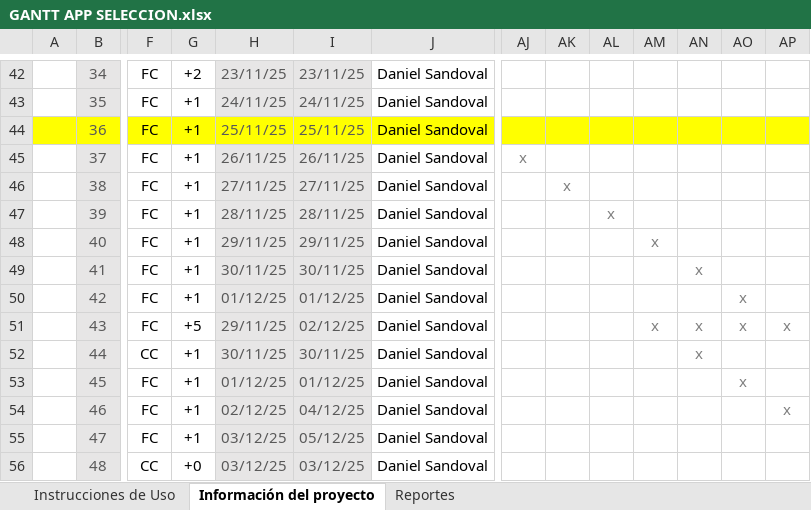
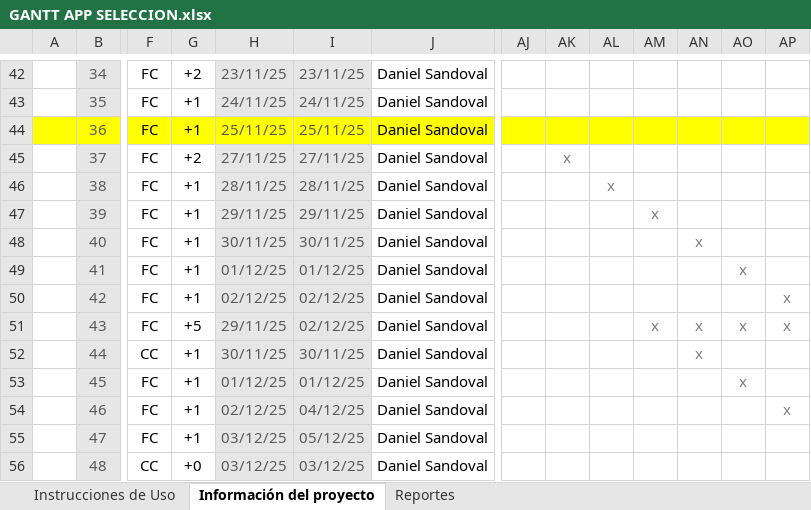
Before and after one commit to Lavodnos/stafflink, an Excel workbook: docs/GANTT APP SELECCION.xlsx, sheet Información del proyecto, drawn as a sheet; only a part is shown, gaps mark what is left out; values as stored, in another font and other column widths than the file's, no borders; charts and pictures and conditional formats not drawn; the diff names each change by its address in the sheet, - before the commit and + after, or states it on an @@ line.

```diff
--- a/docs/GANTT APP SELECCION.xlsx (sheet Información del proyecto)
+++ b/docs/GANTT APP SELECCION.xlsx (sheet Información del proyecto)
-G45: +1
+G45: +2
-H45: 26/11/25
+H45: 27/11/25
-I45: 26/11/25
+I45: 27/11/25
-AJ45: x
+AJ45: (empty)
-AK45: (empty)
+AK45: x
-H46: 27/11/25
+H46: 28/11/25
-I46: 27/11/25
+I46: 28/11/25
-AK46: x
+AK46: (empty)
-AL46: (empty)
+AL46: x
-H47: 28/11/25
+H47: 29/11/25
-I47: 28/11/25
+I47: 29/11/25
-AL47: x
+AL47: (empty)
-AM47: (empty)
+AM47: x
-H48: 29/11/25
+H48: 30/11/25
-I48: 29/11/25
+I48: 30/11/25
-AM48: x
+AM48: (empty)
-AN48: (empty)
+AN48: x
-H49: 30/11/25
+H49: 01/12/25
-I49: 30/11/25
+I49: 01/12/25
-AN49: x
+AN49: (empty)
-AO49: (empty)
+AO49: x
-H50: 01/12/25
+H50: 02/12/25
-I50: 01/12/25
+I50: 02/12/25
-AO50: x
+AO50: (empty)
-AP50: (empty)
+AP50: x
```
Also changed, not shown: sheet Reportes, charts or pictures, docs/INFORMACION CAMPAÑAS.xlsx, 10 other files.
